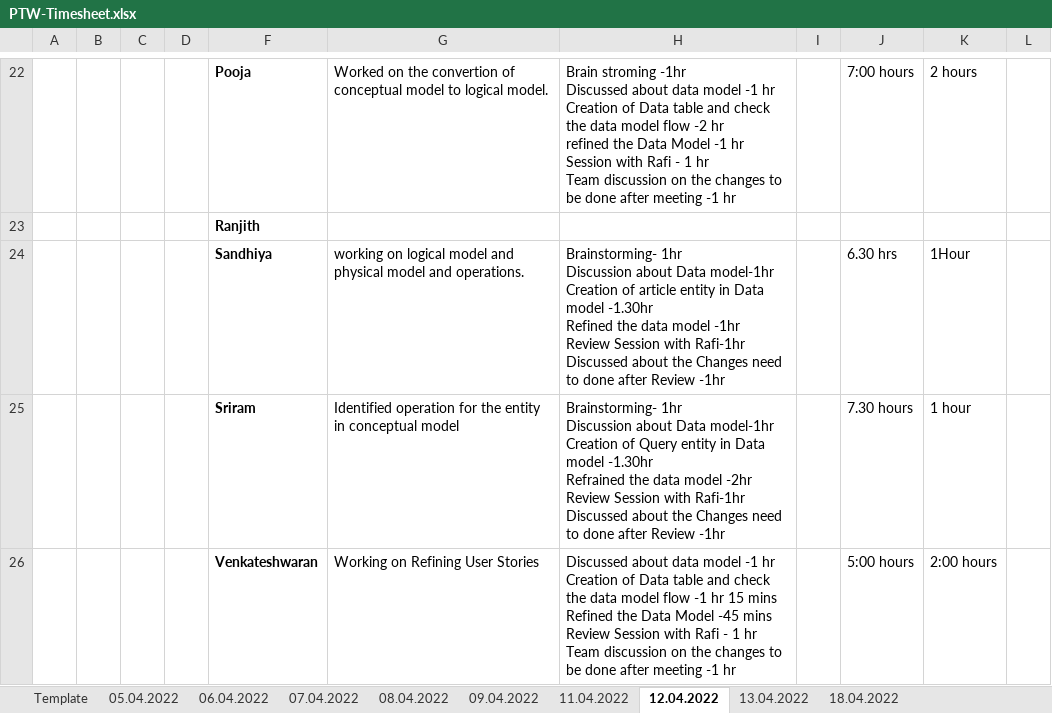
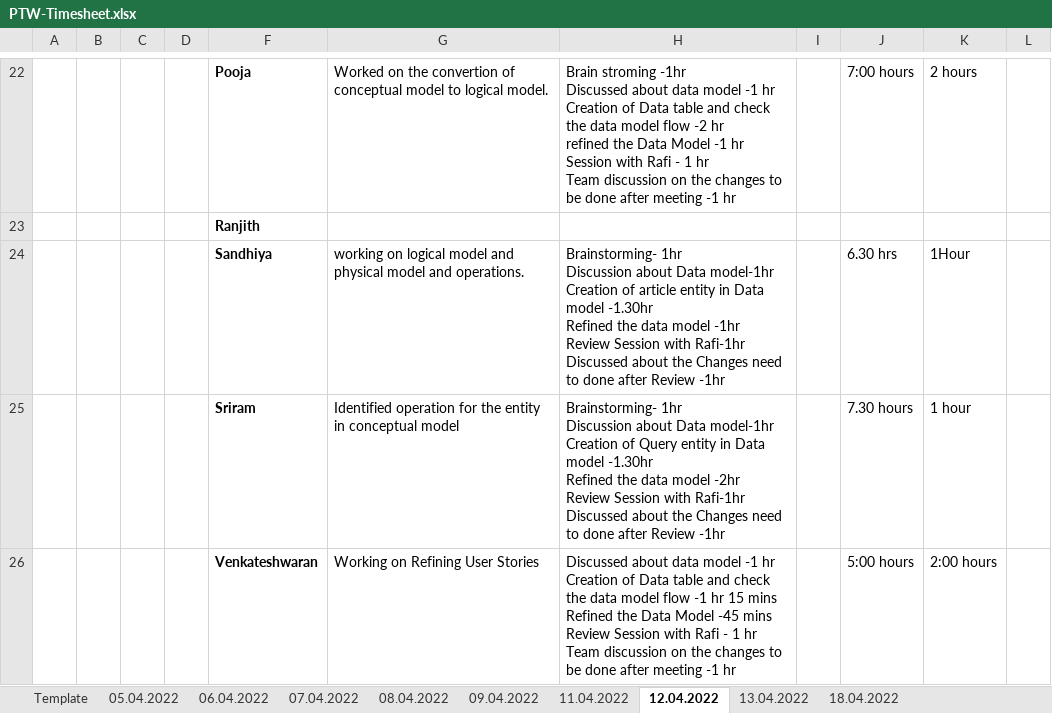
Before and after one commit to arvi9/ASPNet-WebAPI-Anngular-Project, an Excel workbook: Aurora/Process/PTW-Timesheet.xlsx, sheet 12.04.2022, drawn as a sheet; only a part is shown, gaps mark what is left out; values as stored, in another font and other column widths than the file's, no borders; ↵ is a line break in a cell; the diff names each change by its address in the sheet, - before the commit and + after, or states it on an @@ line.

```diff
--- a/Aurora/Process/PTW-Timesheet.xlsx (sheet 12.04.2022)
+++ b/Aurora/Process/PTW-Timesheet.xlsx (sheet 12.04.2022)
-H25: …model -1.30hr ↵ Refrained the data…
+H25: …model -1.30hr ↵ Refined the data…
```
Also changed, not shown: sheet 18.04.2022, sheet 13.04.2022.
